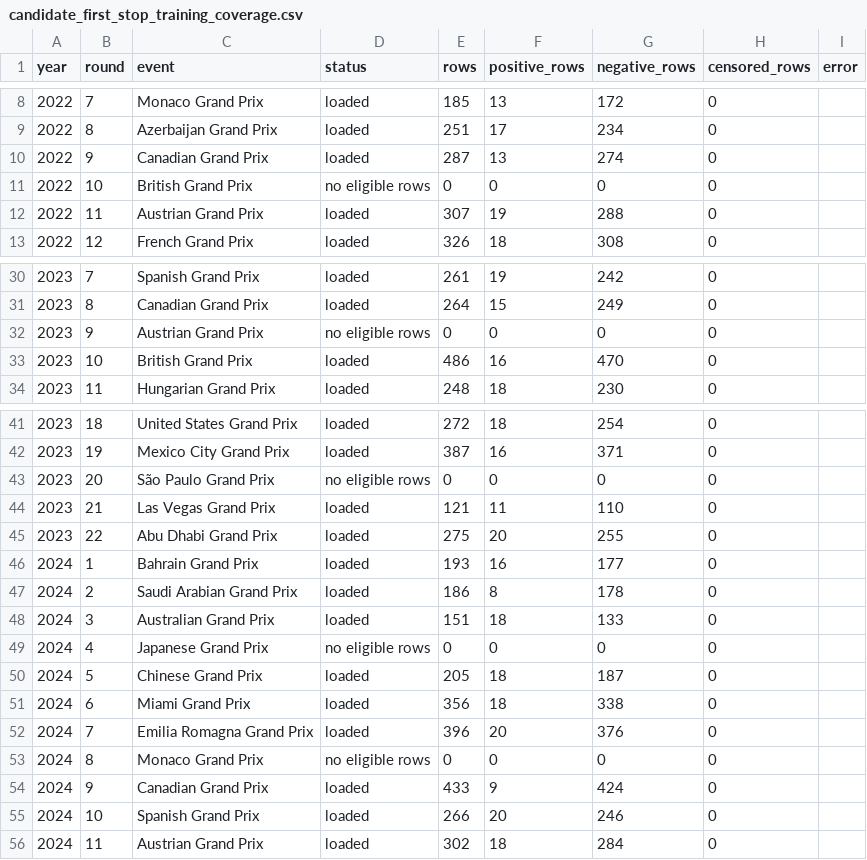
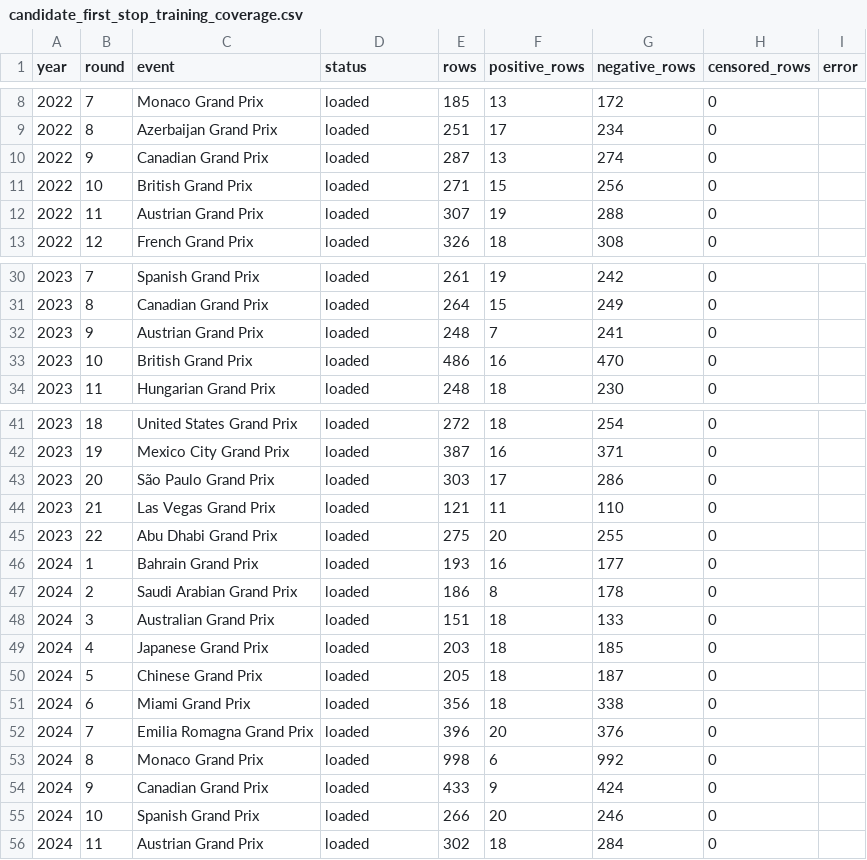
Before and after one commit to PRANAV1740/DegradIQ, a CSV file: degradiq/reports/candidate_first_stop_training_coverage.csv, drawn as a sheet; only a part is shown, gaps mark what is left out.

Commit message:
feat(eval): audit zero-row events, implement event GroupKFold calibration, and complete 2024 dev and 2025 holdout evaluation

```diff
--- a/degradiq/reports/candidate_first_stop_training_coverage.csv
+++ b/degradiq/reports/candidate_first_stop_training_coverage.csv
@@ -10,3 +10,3 @@ year,round,event,status,rows,positive_rows,negative_rows,censored_rows,error
 2022,9,Canadian Grand Prix,loaded,287,13,274,0,
-2022,10,British Grand Prix,no eligible rows,0,0,0,0,
+2022,10,British Grand Prix,loaded,271,15,256,0,
 2022,11,Austrian Grand Prix,loaded,307,19,288,0,
@@ -31,3 +31,3 @@ year,round,event,status,rows,positive_rows,negative_rows,censored_rows,error
 2023,8,Canadian Grand Prix,loaded,264,15,249,0,
-2023,9,Austrian Grand Prix,no eligible rows,0,0,0,0,
+2023,9,Austrian Grand Prix,loaded,248,7,241,0,
 2023,10,British Grand Prix,loaded,486,16,470,0,
@@ -42,3 +42,3 @@ year,round,event,status,rows,positive_rows,negative_rows,censored_rows,error
 2023,19,Mexico City Grand Prix,loaded,387,16,371,0,
-2023,20,São Paulo Grand Prix,no eligible rows,0,0,0,0,
+2023,20,São Paulo Grand Prix,loaded,303,17,286,0,
 2023,21,Las Vegas Grand Prix,loaded,121,11,110,0,
@@ -48,3 +48,3 @@ year,round,event,status,rows,positive_rows,negative_rows,censored_rows,error
 2024,3,Australian Grand Prix,loaded,151,18,133,0,
-2024,4,Japanese Grand Prix,no eligible rows,0,0,0,0,
+2024,4,Japanese Grand Prix,loaded,203,18,185,0,
 2024,5,Chinese Grand Prix,loaded,205,18,187,0,
@@ -52,3 +52,3 @@ year,round,event,status,rows,positive_rows,negative_rows,censored_rows,error
 2024,7,Emilia Romagna Grand Prix,loaded,396,20,376,0,
-2024,8,Monaco Grand Prix,no eligible rows,0,0,0,0,
+2024,8,Monaco Grand Prix,loaded,998,6,992,0,
 2024,9,Canadian Grand Prix,loaded,433,9,424,0,
```
Also changed, not shown: 10 other files.
